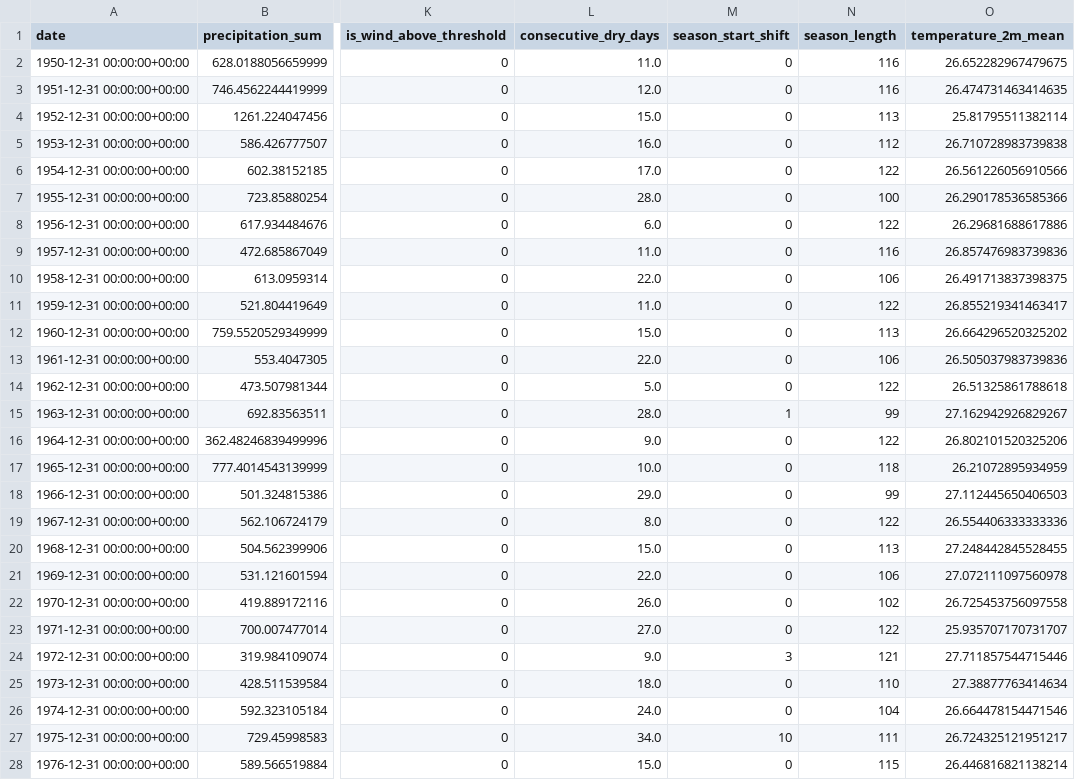
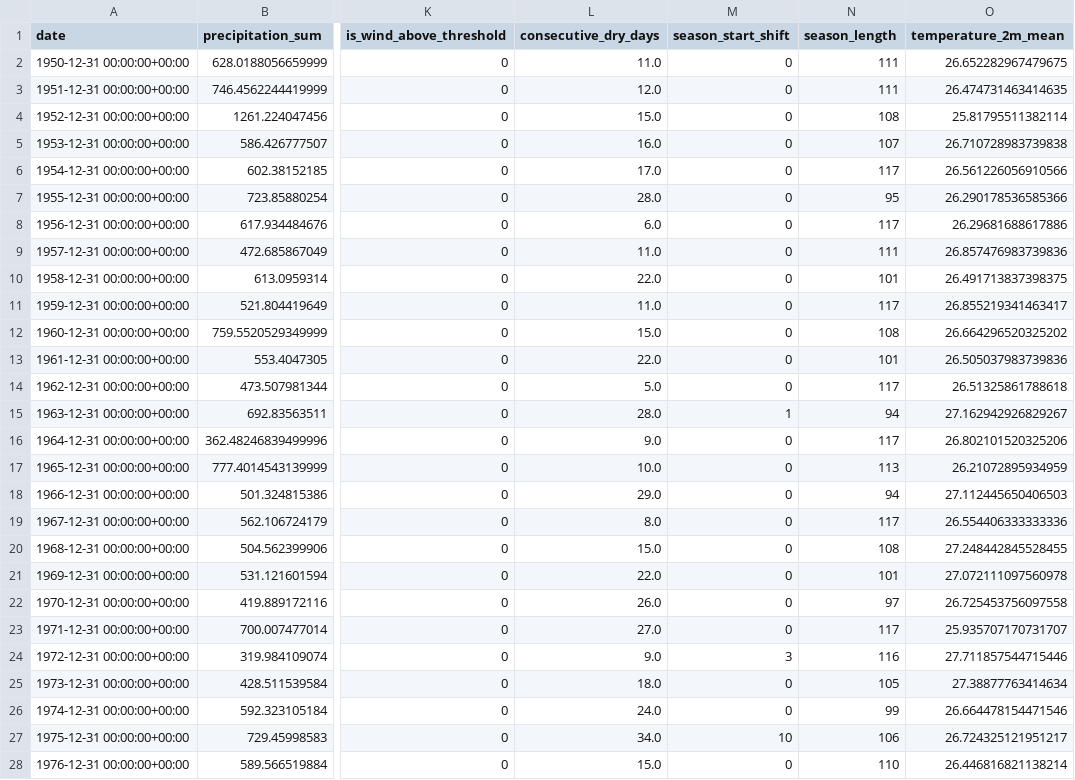
Before and after one commit to iaprojectg8/Gambie-indicators, a CSV file: CSV_yearly_agg_rand/cmip6_era5_data_daily_101.csv, drawn as a sheet; only a part is shown, gaps mark what is left out; the diff covers the shown part only; the diff names each change by its address in the sheet, - before the commit and + after, or states it on an @@ line.

```diff
--- a/CSV_yearly_agg_rand/cmip6_era5_data_daily_101.csv
+++ b/CSV_yearly_agg_rand/cmip6_era5_data_daily_101.csv
-N2:N3 (season_length): 116
+N2:N3 (season_length): 111
-N4 (season_length): 113
+N4 (season_length): 108
-N5 (season_length): 112
+N5 (season_length): 107
-N6 (season_length): 122
+N6 (season_length): 117
-N7 (season_length): 100
+N7 (season_length): 95
-N8 (season_length): 122
+N8 (season_length): 117
-N9 (season_length): 116
+N9 (season_length): 111
-N10 (season_length): 106
+N10 (season_length): 101
-N11 (season_length): 122
+N11 (season_length): 117
-N12 (season_length): 113
+N12 (season_length): 108
-N13 (season_length): 106
+N13 (season_length): 101
-N14 (season_length): 122
+N14 (season_length): 117
-N15 (season_length): 99
+N15 (season_length): 94
-N16 (season_length): 122
+N16 (season_length): 117
-N17 (season_length): 118
+N17 (season_length): 113
-N18 (season_length): 99
+N18 (season_length): 94
-N19 (season_length): 122
+N19 (season_length): 117
-N20 (season_length): 113
+N20 (season_length): 108
-N21 (season_length): 106
+N21 (season_length): 101
-N22 (season_length): 102
+N22 (season_length): 97
-N23 (season_length): 122
+N23 (season_length): 117
-N24 (season_length): 121
+N24 (season_length): 116
-N25 (season_length): 110
+N25 (season_length): 105
-N26 (season_length): 104
+N26 (season_length): 99
-N27 (season_length): 111
+N27 (season_length): 106
-N28 (season_length): 115
+N28 (season_length): 110
```
Also changed, not shown: 74 edited cells elsewhere in this file, CSV_yearly_agg_rand/cmip6_era5_data_daily_194.csv, CSV_yearly_agg_rand/cmip6_era5_data_daily_53.csv, 7 other files.
